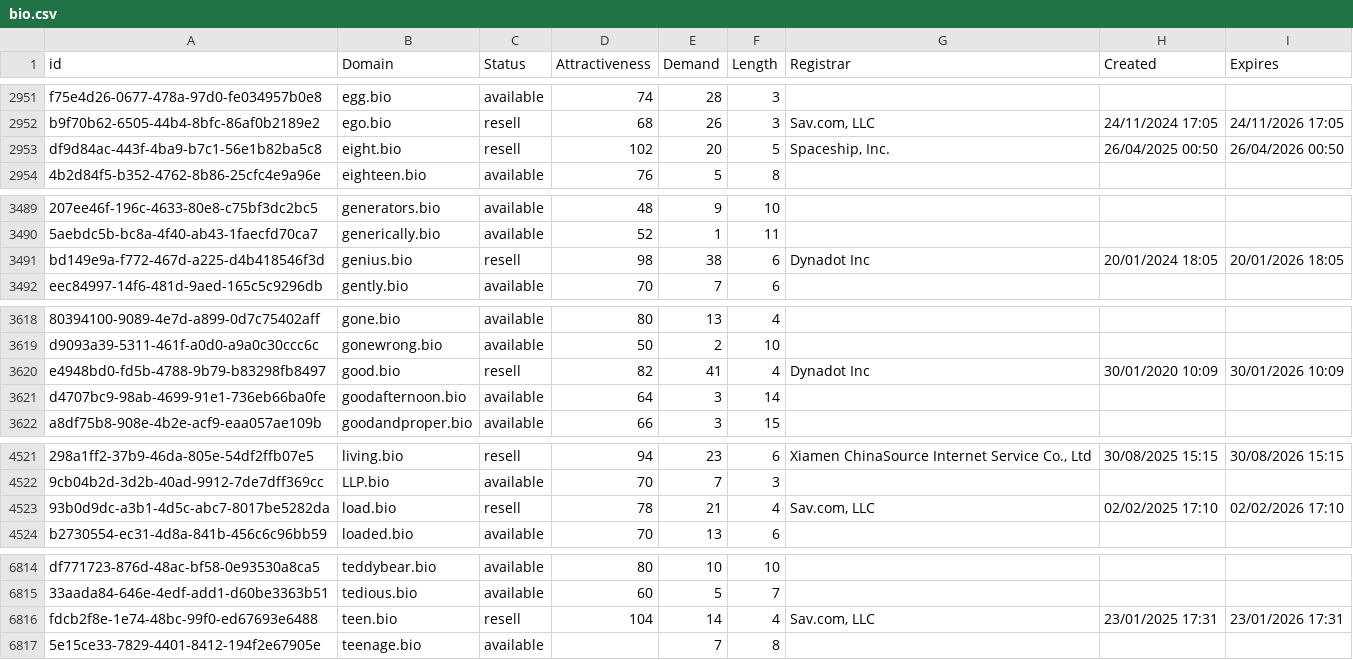
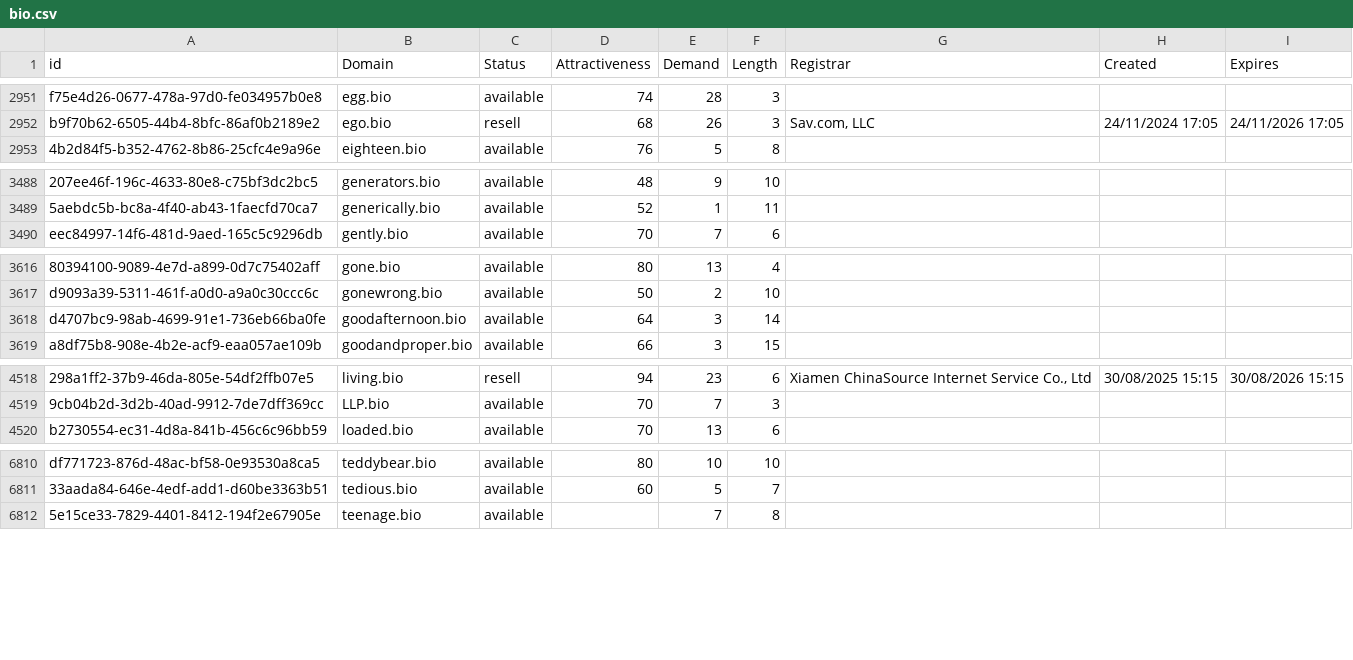
Before and after one commit to UniqueDomains/bio-oneword-domains, a CSV file: bio.csv, drawn as a sheet; only a part is shown, gaps mark what is left out; removed rows and columns are numbered as before the commit, all else as after; the diff covers the shown part only; the diff names each change by its address in the sheet, - before the commit and + after, or states it on an @@ line.

Commit message:
Domains update

```diff
--- a/bio.csv
+++ b/bio.csv
-row 2953: df9d84ac-443f-4ba9-b7c1-56e1b82ba5c8 | eight.bio | resell | 102 | 20 | 5 | Spaceship, Inc. | 26/04/2025 00:50 | 26/04/2026 00:50
-row 3491: bd149e9a-f772-467d-a225-d4b418546f3d | genius.bio | resell | 98 | 38 | 6 | Dynadot Inc | 20/01/2024 18:05 | 20/01/2026 18:05
-row 3620: e4948bd0-fd5b-4788-9b79-b83298fb8497 | good.bio | resell | 82 | 41 | 4 | Dynadot Inc | 30/01/2020 10:09 | 30/01/2026 10:09
-row 4523: 93b0d9dc-a3b1-4d5c-abc7-8017be5282da | load.bio | resell | 78 | 21 | 4 | Sav.com, LLC | 02/02/2025 17:10 | 02/02/2026 17:10
-row 6816: fdcb2f8e-1e74-48bc-99f0-ed67693e6488 | teen.bio | resell | 104 | 14 | 4 | Sav.com, LLC | 23/01/2025 17:31 | 23/01/2026 17:31
```
Also changed, not shown: 2 added rows, 2 removed rows and 50 edited cells elsewhere in this file, 2 other files.
